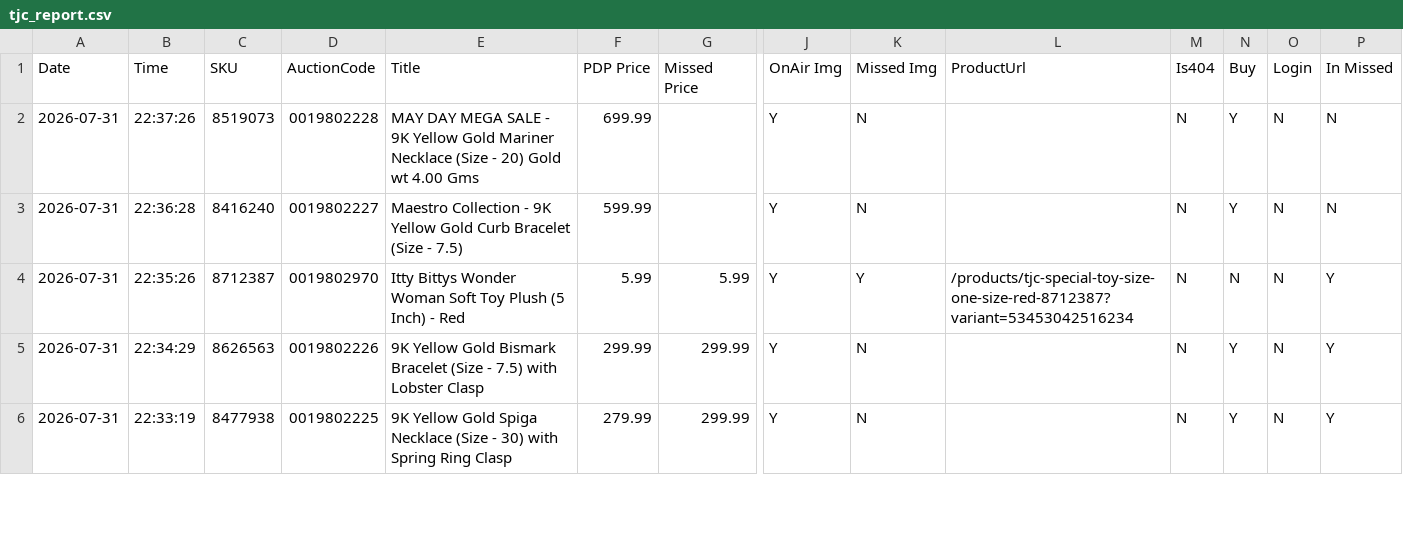
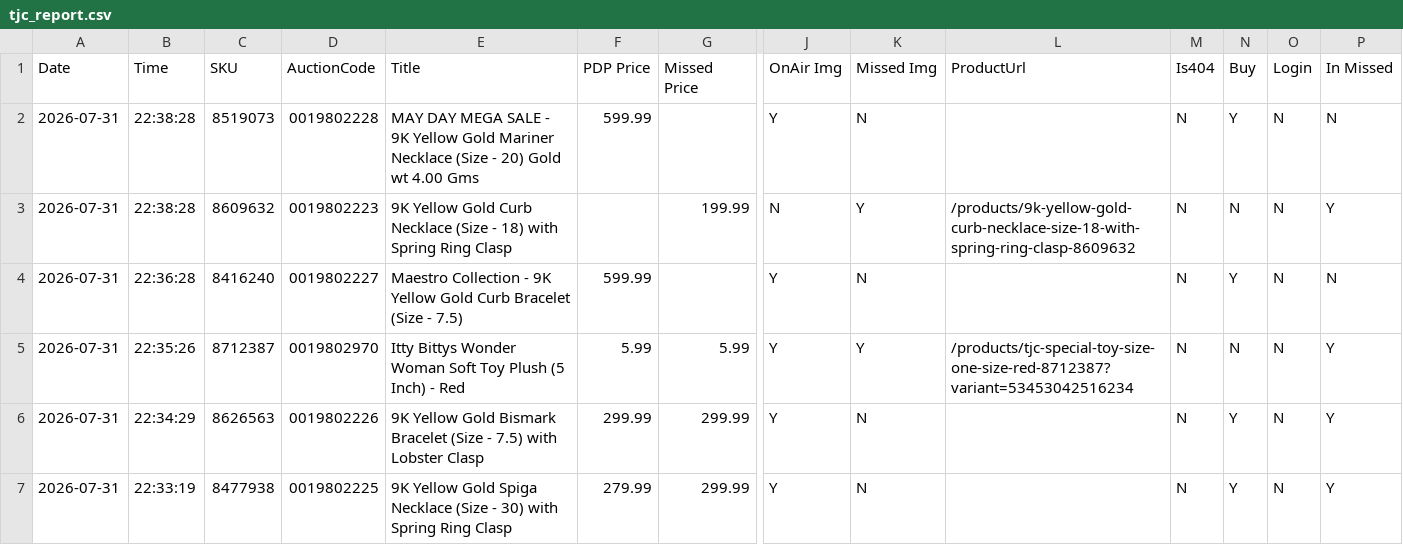
Before and after one commit to sanjanagandhi-vgl/live-tv-tracker, a CSV file: data/tjc_report.csv, drawn as a sheet; only a part is shown, gaps mark what is left out; rows hold the shown columns only; the diff names each change by its address in the sheet, - before the commit and + after, or states it on an @@ line.

```diff
--- a/data/tjc_report.csv
+++ b/data/tjc_report.csv
-B2 (Time): 22:37:26
+B2 (Time): 22:38:28
-F2 (PDP Price): 699.99
+F2 (PDP Price): 599.99
+row 3: 2026-07-31 | 22:38:28 | 8609632 | 0019802223 | 9K Yellow Gold Curb Necklace (Size - 18) with Spring Ring Clasp |  | 199.99 | N | Y | /products/9k-yellow-gold-curb-necklace-size-18-with-spring-ring-clasp-8609632 | N | N | N | Y
```
Also changed, not shown: 1 other file.
